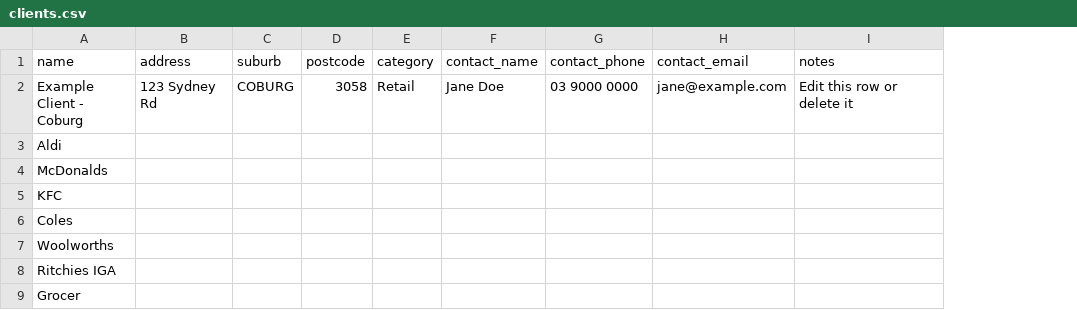
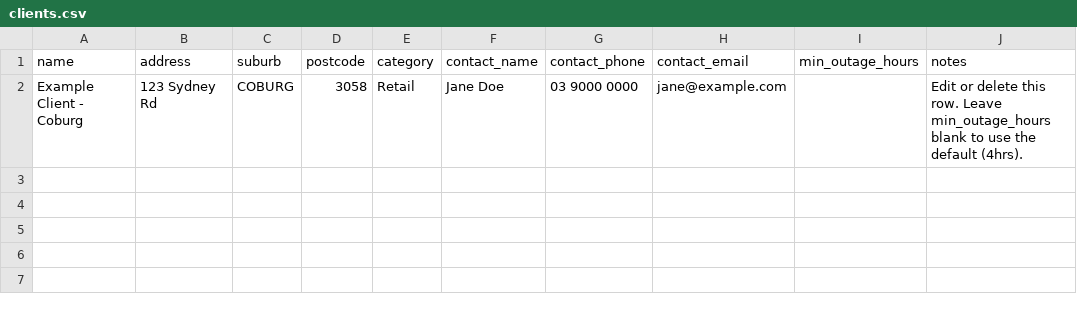
Before and after one commit to Nexus-Energy393/jemena-outages, a CSV file: clients.csv, drawn as a sheet; removed rows and columns are numbered as before the commit, all else as after; the diff names each change by its address in the sheet, - before the commit and + after, or states it on an @@ line.

```diff
--- a/clients.csv
+++ b/clients.csv
+column I (min_outage_hours), empty
-J2 (notes): Edit this row or delete it
+J2 (notes): Edit or delete this row. Leave min_outage_hours blank to use the default (4hrs).
-row 3: Aldi
-row 4: McDonalds
-row 5: KFC
-row 6: Coles
-row 7: Woolworths
-row 8: Ritchies IGA
-row 9: Grocer
```
Also changed, not shown: 3 other files.
